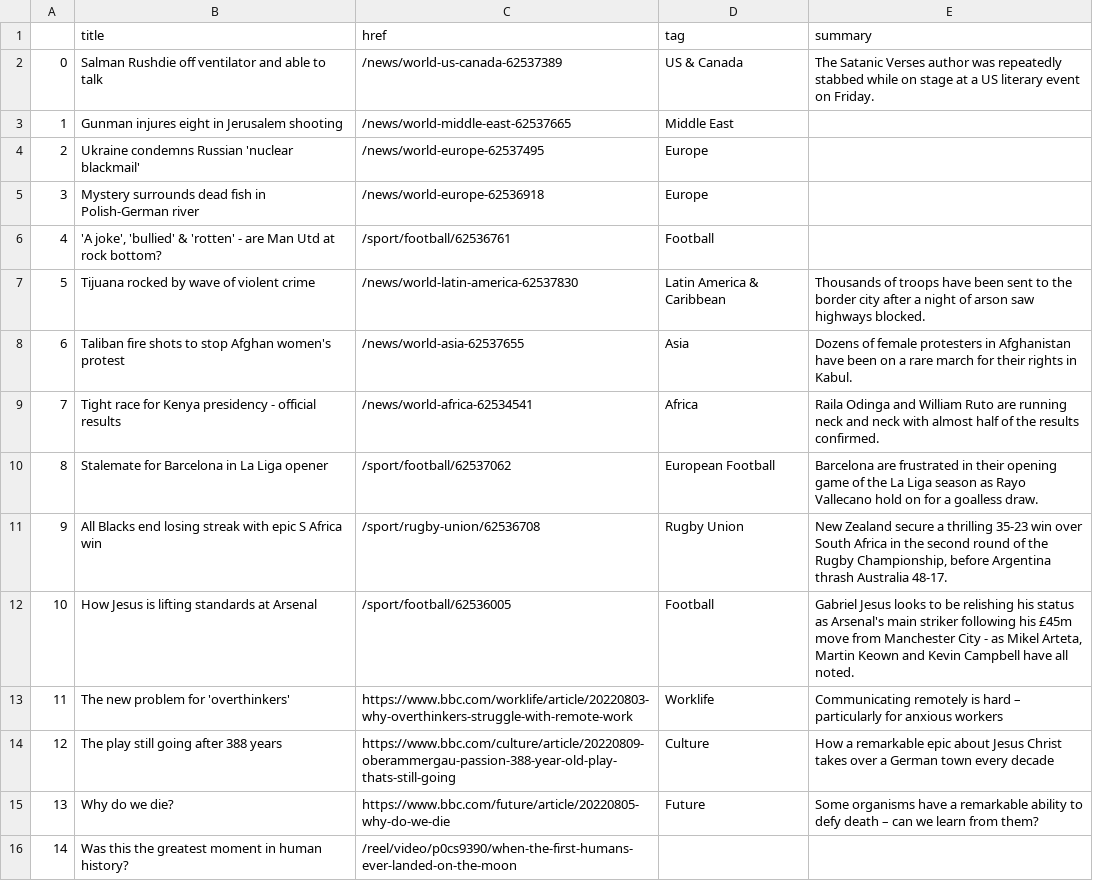
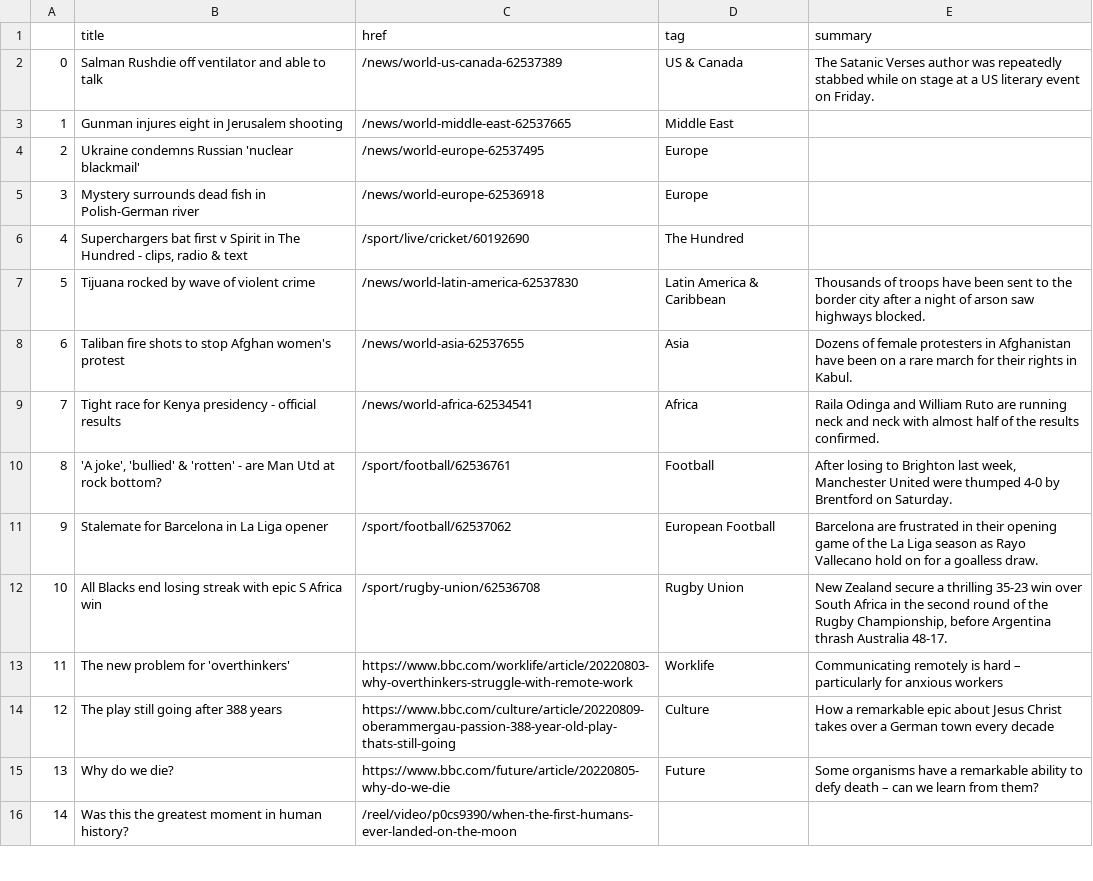
Before and after one commit to msalexford/automatic-scraper, a CSV file: bbc-headlines.csv, drawn as a sheet; only a part is shown; removed rows and columns are numbered as before the commit, all else as after; the diff names each change by its address in the sheet, - before the commit and + after, or states it on an @@ line.

```diff
--- a/bbc-headlines.csv
+++ b/bbc-headlines.csv
-row 6: 4 | 'A joke', 'bullied' & 'rotten' - are Man Utd at rock bottom? | /sport/football/62536761 | Football
+row 6: 4 | Superchargers bat first v Spirit in The Hundred - clips, radio & text | /sport/live/cricket/60192690 | The Hundred
+row 10: 8 | 'A joke', 'bullied' & 'rotten' - are Man Utd at rock bottom? | /sport/football/62536761 | Football | After losing to Brighton last week, Manchester United were thumped 4-0 by Brentford on Saturday.
@@ column A renumbered between rows 11 and 12 @@
-row 12: 10 | How Jesus is lifting standards at Arsenal | /sport/football/62536005 | Football | Gabriel Jesus looks to be relishing his status as Arsenal's main striker following his £45m move from Manchester City - as Mikel Arteta, Martin Keown and Kevin Campbell have all noted.
```
